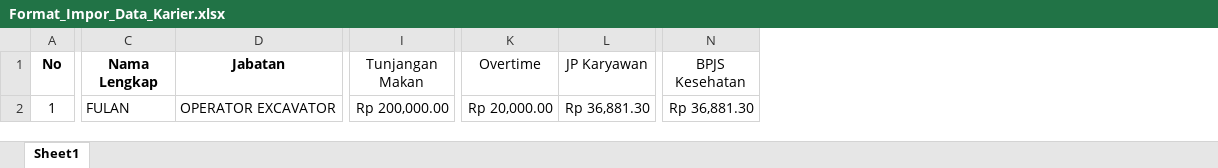
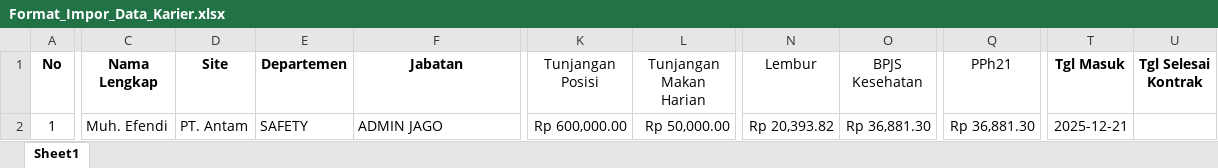
Before and after one commit to lukheman/hadirka-web, an Excel workbook: assets/template-csv/Format_Impor_Data_Karier.xlsx, sheet Sheet1, drawn as a sheet; only a part is shown, gaps mark what is left out; values as stored, in another font and other column widths than the file's, no borders; table styles not drawn; removed rows and columns are numbered as before the commit, all else as after; the diff names each change by its address in the sheet, - before the commit and + after, or states it on an @@ line.

Commit message:
update import csv

```diff
--- a/assets/template-csv/Format_Impor_Data_Karier.xlsx (sheet Sheet1)
+++ b/assets/template-csv/Format_Impor_Data_Karier.xlsx (sheet Sheet1)
+column D (Site), row 2: PT. Antam
+column E (Departemen), row 2: SAFETY
-column I (Tunjangan Makan), row 2: Rp 200,000.00
+column K (Tunjangan Posisi), row 2: Rp 600,000.00
+column L (Tunjangan Makan Harian), row 2: Rp 50,000.00
-column K (Overtime), row 2: Rp 20,000.00
+column N (Lembur), row 2: Rp 20,393.82
+column T (Tgl Masuk), row 2: 2025-12-21
+column U (Tgl Selesai Kontrak), empty
-O1: JP Karyawan
+O1: BPJS Kesehatan
-Q1: BPJS Kesehatan
+Q1: PPh21
-C2 (Nama Lengkap): FULAN
+C2 (Nama Lengkap): Muh. Efendi
-F2 (Jabatan): OPERATOR EXCAVATOR
+F2 (Jabatan): ADMIN JAGO
```
Also changed, not shown: 1 other file.
